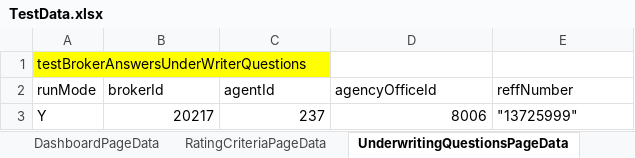
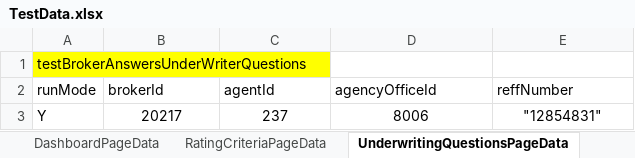
Before and after one commit to aza13/java-selenium-latest, an Excel workbook: src/main/resources/TestData.xlsx, sheet UnderwritingQuestionsPageData, drawn as a sheet; values as stored, in another font and other column widths than the file's, no borders; the diff names each change by its address in the sheet, - before the commit and + after, or states it on an @@ line.

```diff
--- a/src/main/resources/TestData.xlsx (sheet UnderwritingQuestionsPageData)
+++ b/src/main/resources/TestData.xlsx (sheet UnderwritingQuestionsPageData)
-B3:D3 alignment: right
+B3:D3 alignment: center
-E3 (reffNumber): "13725999"
+E3 (reffNumber): "12854831"
-E3 alignment: left
+E3 alignment: center
```
Also changed, not shown: sheet QuoteOptionPageData, sheet DashboardPageData, 18 other files.
